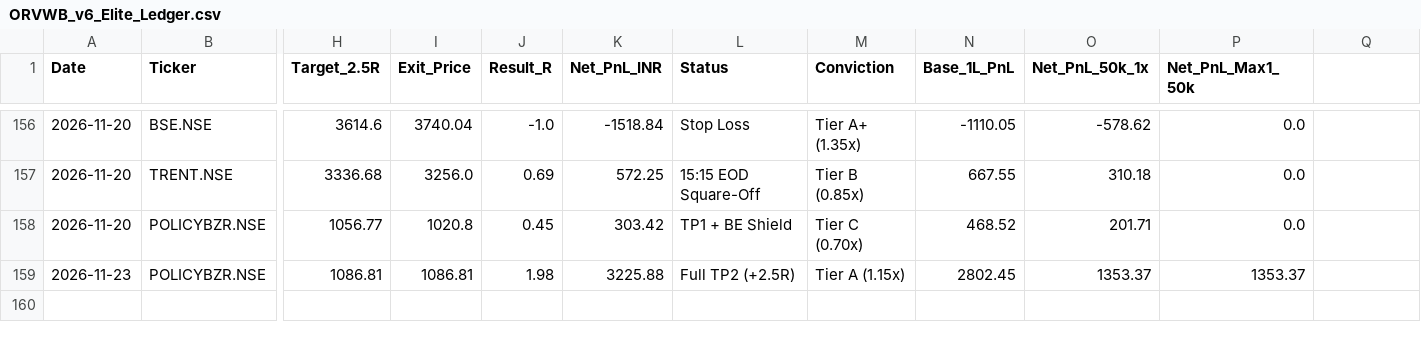
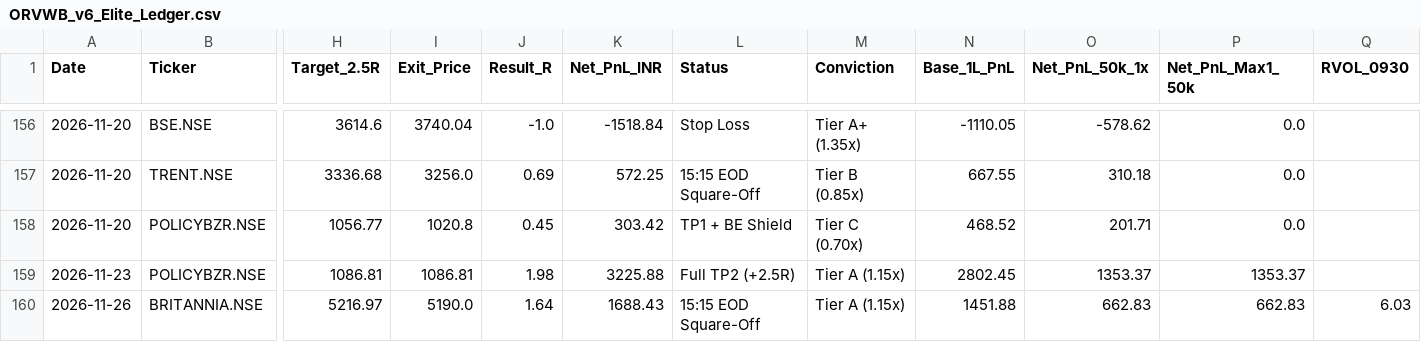
Before and after one commit to hellhound01210/algo-paper-trader, a CSV file: ORVWB_v6_Elite_Ledger.csv, drawn as a sheet; only a part is shown, gaps mark what is left out; rows hold the shown columns only; the diff names each change by its address in the sheet, - before the commit and + after, or states it on an @@ line.

```diff
--- a/ORVWB_v6_Elite_Ledger.csv
+++ b/ORVWB_v6_Elite_Ledger.csv
-Q1: (empty)
+Q1: RVOL_0930
+row 160: 2026-11-26 | BRITANNIA.NSE | 5216.97 | 5190.0 | 1.64 | 1688.43 | 15:15 EOD Square-Off | Tier A (1.15x) | 1451.88 | 662.83 | 662.83 | 6.03
```
